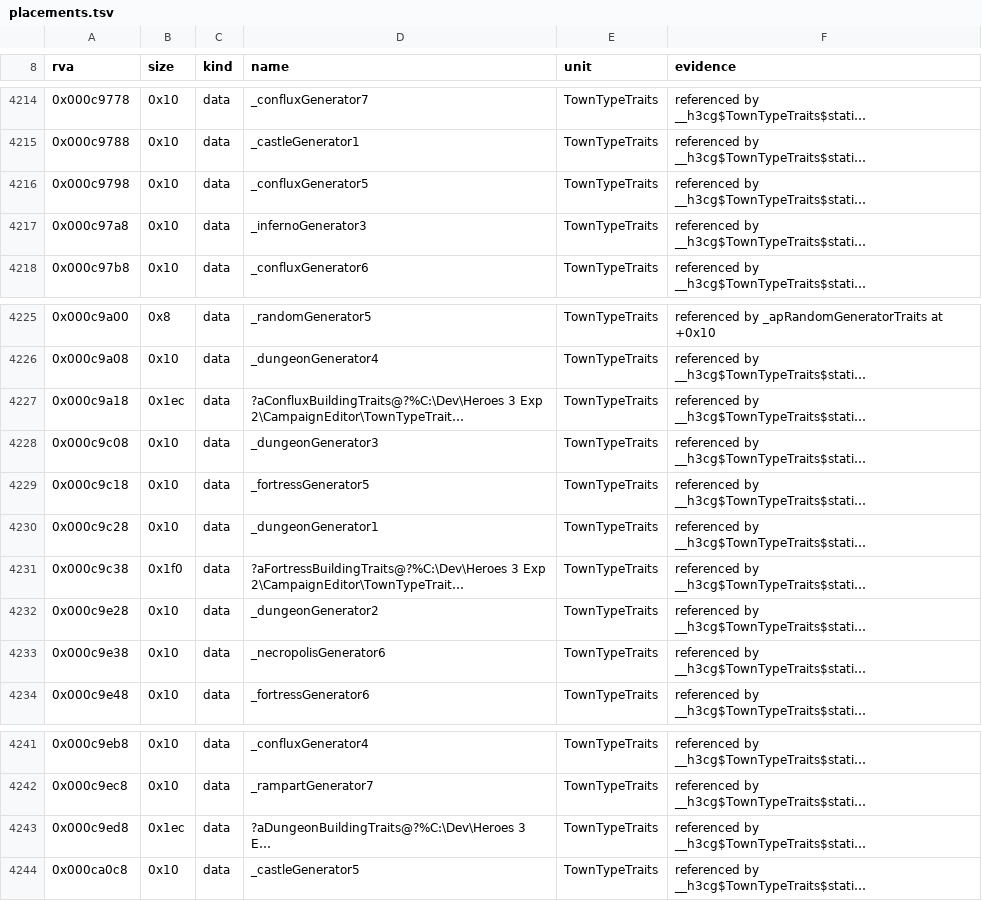
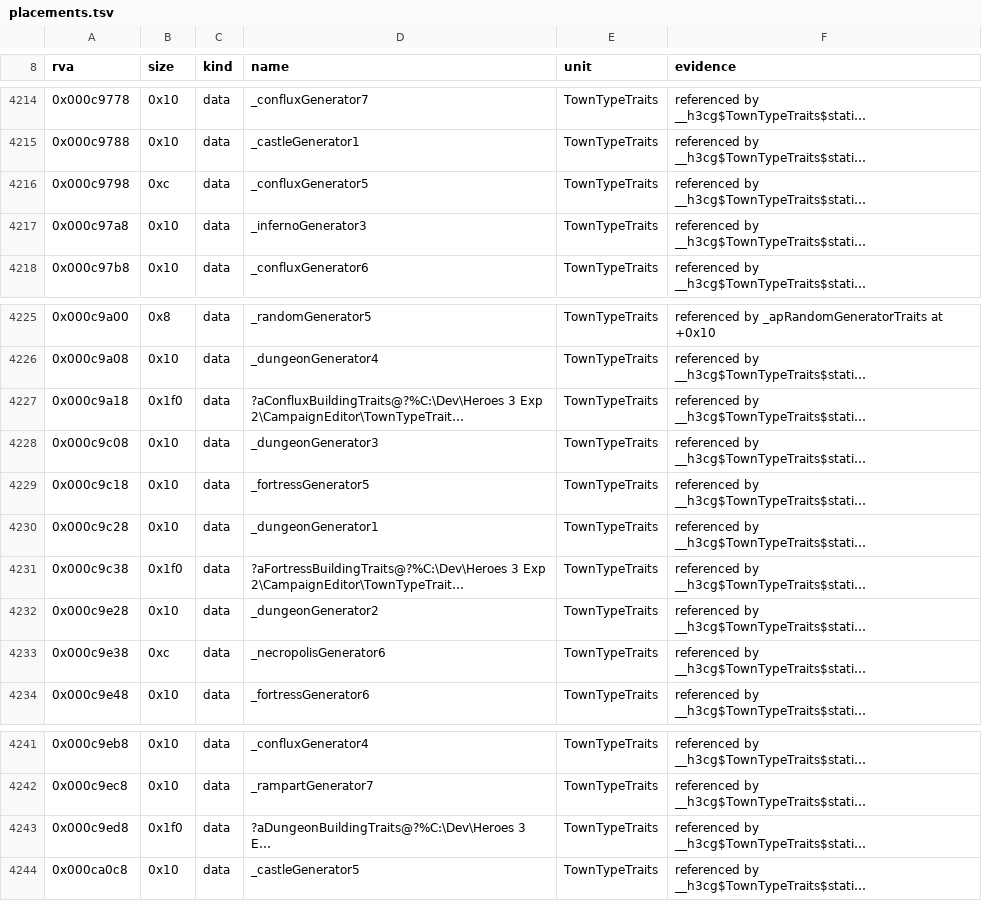
Before and after one commit to Simontwice/homm3-decomp, a TSV file: config/retail/h3ccmped/placements.tsv, drawn as a sheet; only a part is shown, gaps mark what is left out; long unchanged cells end in …; the diff names each change by its address in the sheet, - before the commit and + after, or states it on an @@ line.

Commit message:
Refresh scores and placements after the rebase

```diff
--- a/config/retail/h3ccmped/placements.tsv
+++ b/config/retail/h3ccmped/placements.tsv
-B4216 (size): 0x10
+B4216 (size): 0xc
-B4227 (size): 0x1ec
+B4227 (size): 0x1f0
-B4233 (size): 0x10
+B4233 (size): 0xc
-B4243 (size): 0x1ec
+B4243 (size): 0x1f0
```
Also changed, not shown: config/match_baseline.h3maped.tsv, config/match_baseline.tsv, 2 other files.
